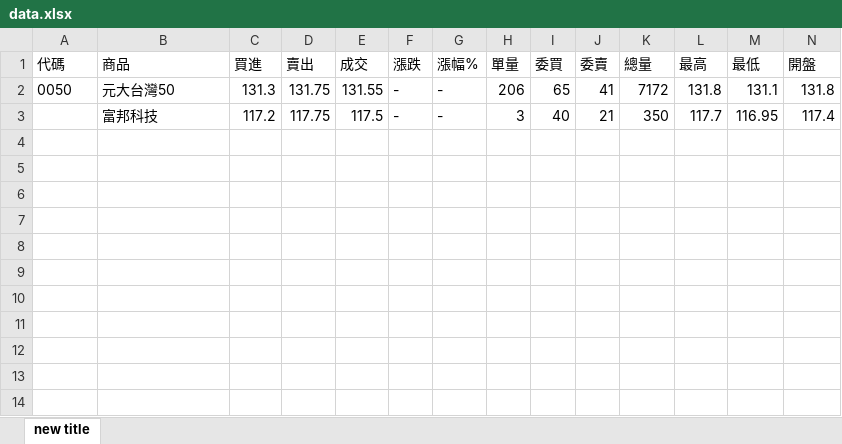
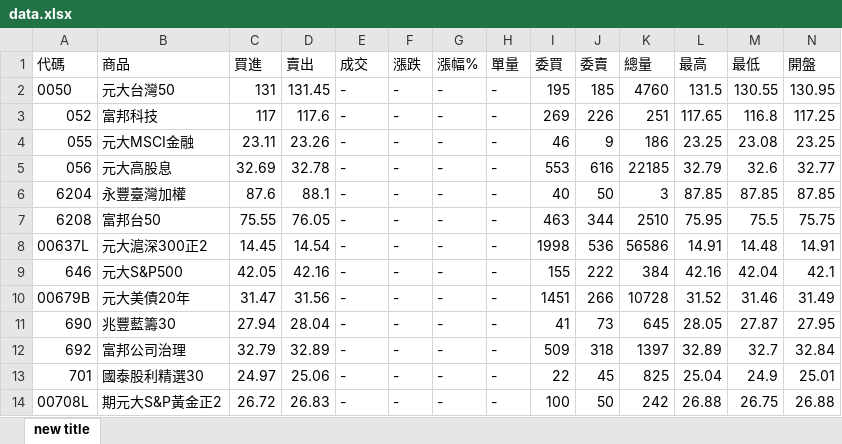
Before and after one commit to yeeyeeeyee/twstock, an Excel workbook: data.xlsx, sheet new title, drawn as a sheet; only a part is shown; values as stored, in another font and other column widths than the file's, no borders; the diff covers the shown part only; the diff names each change by its address in the sheet, - before the commit and + after, or states it on an @@ line.

```diff
--- a/data.xlsx (sheet new title)
+++ b/data.xlsx (sheet new title)
-C2 (買進): 131.3
+C2 (買進): 131
-D2 (賣出): 131.75
+D2 (賣出): 131.45
-E2 (成交): 131.55
+E2 (成交): -
-H2 (單量): 206
+H2 (單量): -
-I2 (委買): 65
+I2 (委買): 195
-J2 (委賣): 41
+J2 (委賣): 185
-K2 (總量): 7172
+K2 (總量): 4760
-L2 (最高): 131.8
+L2 (最高): 131.5
-M2 (最低): 131.1
+M2 (最低): 130.55
-N2 (開盤): 131.8
+N2 (開盤): 130.95
-A3 (代碼): (empty)
+A3 (代碼): 052
-C3 (買進): 117.2
+C3 (買進): 117
-D3 (賣出): 117.75
+D3 (賣出): 117.6
-E3 (成交): 117.5
+E3 (成交): -
-H3 (單量): 3
+H3 (單量): -
-I3 (委買): 40
+I3 (委買): 269
-J3 (委賣): 21
+J3 (委賣): 226
-K3 (總量): 350
+K3 (總量): 251
-L3 (最高): 117.7
+L3 (最高): 117.65
-M3 (最低): 116.95
+M3 (最低): 116.8
-N3 (開盤): 117.4
+N3 (開盤): 117.25
+row 4: 055 | 元大MSCI金融 | 23.11 | 23.26 | - | - | - | - | 46 | 9 | 186 | 23.25 | 23.08 | 23.25
+row 5: 056 | 元大高股息 | 32.69 | 32.78 | - | - | - | - | 553 | 616 | 22185 | 32.79 | 32.6 | 32.77
+row 6: 6204 | 永豐臺灣加權 | 87.6 | 88.1 | - | - | - | - | 40 | 50 | 3 | 87.85 | 87.85 | 87.85
+row 7: 6208 | 富邦台50 | 75.55 | 76.05 | - | - | - | - | 463 | 344 | 2510 | 75.95 | 75.5 | 75.75
+row 8: 00637L | 元大滬深300正2 | 14.45 | 14.54 | - | - | - | - | 1998 | 536 | 56586 | 14.91 | 14.48 | 14.91
+row 9: 646 | 元大S&P500 | 42.05 | 42.16 | - | - | - | - | 155 | 222 | 384 | 42.16 | 42.04 | 42.1
+row 10: 00679B | 元大美債20年 | 31.47 | 31.56 | - | - | - | - | 1451 | 266 | 10728 | 31.52 | 31.46 | 31.49
+row 11: 690 | 兆豐藍籌30 | 27.94 | 28.04 | - | - | - | - | 41 | 73 | 645 | 28.05 | 27.87 | 27.95
+row 12: 692 | 富邦公司治理 | 32.79 | 32.89 | - | - | - | - | 509 | 318 | 1397 | 32.89 | 32.7 | 32.84
+row 13: 701 | 國泰股利精選30 | 24.97 | 25.06 | - | - | - | - | 22 | 45 | 825 | 25.04 | 24.9 | 25.01
+row 14: 00708L | 期元大S&P黃金正2 | 26.72 | 26.83 | - | - | - | - | 100 | 50 | 242 | 26.88 | 26.75 | 26.88
```
Also changed, not shown: 13 added rows elsewhere in this sheet, 88.xlsx, 4 other files.
